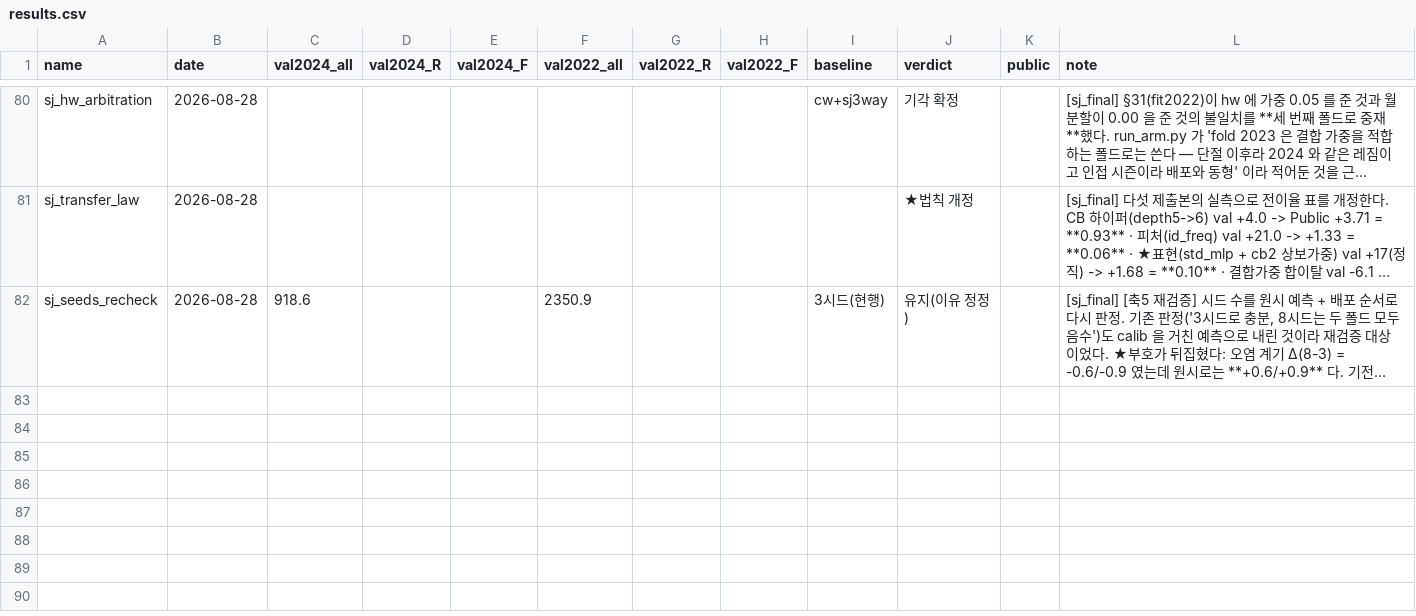
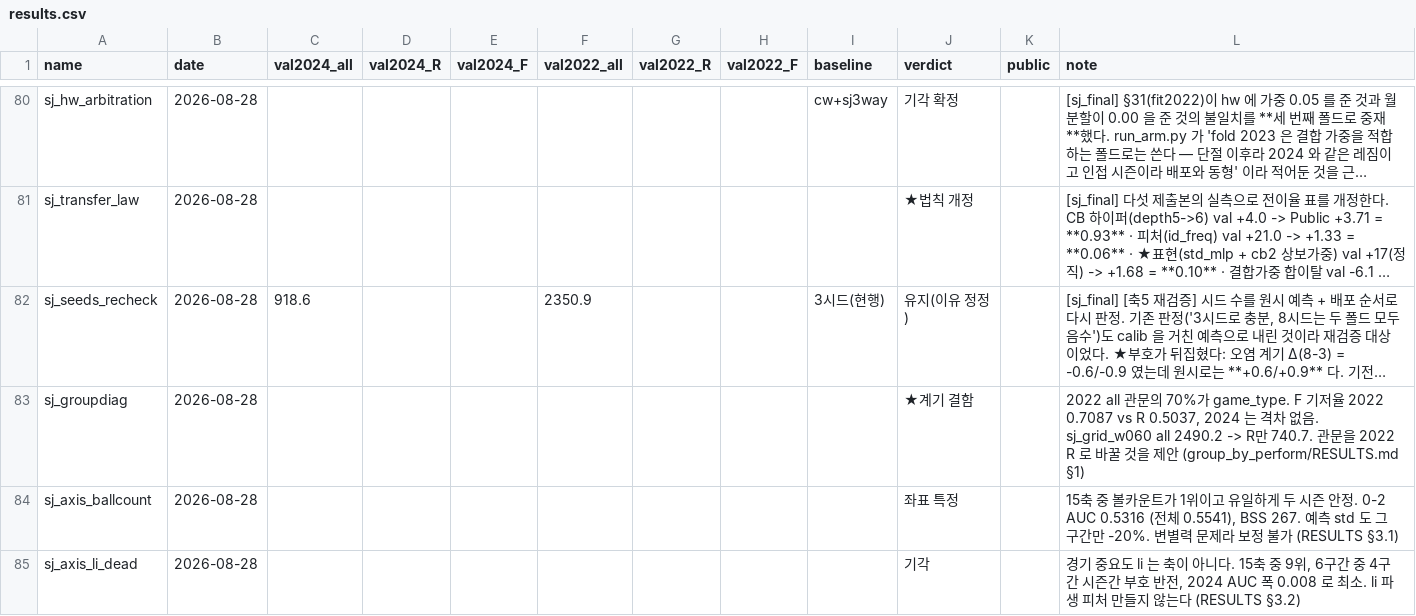
Before and after one commit to whdpdms2004-bot/LA9elephantmiracle, a CSV file: performance_tracking/results.csv, drawn as a sheet; only a part is shown, gaps mark what is left out; long unchanged cells end in …; the diff covers the shown part only; the diff names each change by its address in the sheet, - before the commit and + after, or states it on an @@ line.

```diff
--- a/performance_tracking/results.csv
+++ b/performance_tracking/results.csv
+row 83: sj_groupdiag | 2026-08-28 |  |  |  |  |  |  |  | ★계기 결함 |  | 2022 all 관문의 70%가 game_type. F 기저율 2022 0.7087 vs R 0.5037, 2024 는 격차 없음. sj_grid_w060 all 2490.2 -> R만 740.7. 관문을 2022 R 로 바꿀 것을 제안 (group_by_perform/RESULTS.md §1)
+row 84: sj_axis_ballcount | 2026-08-28 |  |  |  |  |  |  |  | 좌표 특정 |  | 15축 중 볼카운트가 1위이고 유일하게 두 시즌 안정. 0-2 AUC 0.5316 (전체 0.5541), BSS 267. 예측 std 도 그 구간만 -20%. 변별력 문제라 보정 불가 (RESULTS §3.1)
+row 85: sj_axis_li_dead | 2026-08-28 |  |  |  |  |  |  |  | 기각 |  | 경기 중요도 li 는 축이 아니다. 15축 중 9위, 6구간 중 4구간 시즌간 부호 반전, 2024 AUC 폭 0.008 로 최소. li 파생 피처 만들지 않는다 (RESULTS §3.2)
```
Also changed, not shown: 3 added rows elsewhere in this file, 2 other files.
